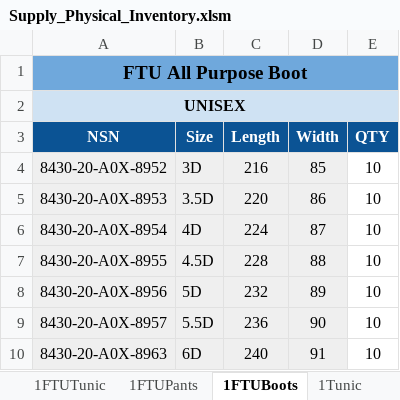
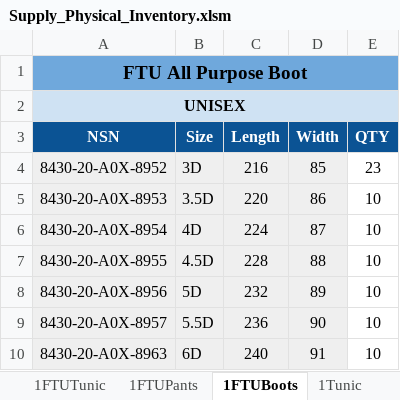
Before and after one commit to C20H12/SupplyExcel, an Excel workbook: Supply_Physical_Inventory.xlsm, sheet 1FTUBoots, drawn as a sheet; only a part is shown; values as stored, in another font and other column widths than the file's, no borders; the diff names each change by its address in the sheet, - before the commit and + after, or states it on an @@ line.

```diff
--- a/Supply_Physical_Inventory.xlsm (sheet 1FTUBoots)
+++ b/Supply_Physical_Inventory.xlsm (sheet 1FTUBoots)
-E4 (QTY): 10
+E4 (QTY): 23
```
Also changed, not shown: sheet Importing, sheet 1Tunic, sheet 1Headdress, charts or pictures, 11 other files.
